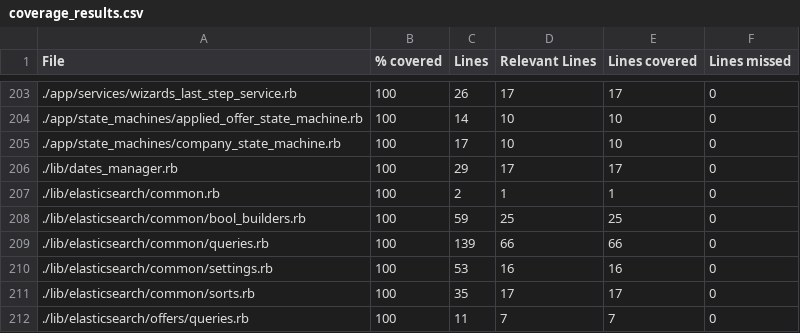
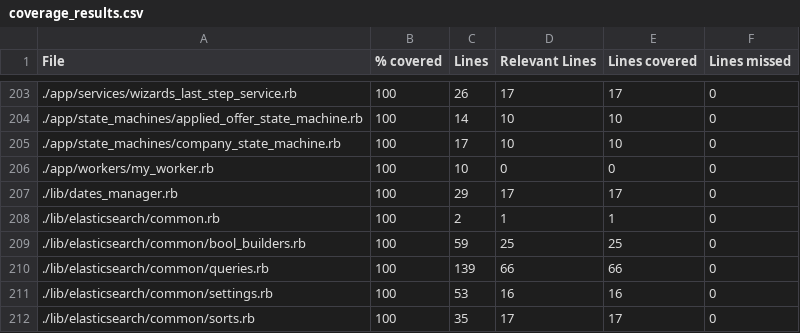
Before and after one commit to vlaguzman/hoytrabajas, a CSV file: coverage_results.csv, drawn as a sheet; only a part is shown, gaps mark what is left out; the shorter side is filled out with more unchanged rows.

```diff
--- a/coverage_results.csv
+++ b/coverage_results.csv
@@ -205,2 +205,3 @@ File,% covered,Lines,Relevant Lines,Lines covered,Lines missed
 "./app/state_machines/company_state_machine.rb",100,17,10,10,0
+"./app/workers/my_worker.rb",100,10,0,0,0
 "./lib/dates_manager.rb",100,29,17,17,0
```
Also changed, not shown: 4 other files.
